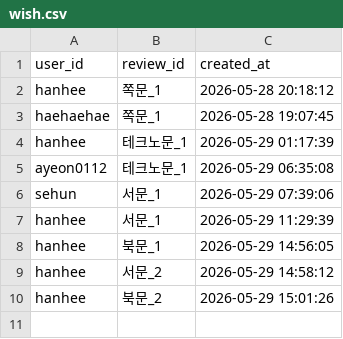
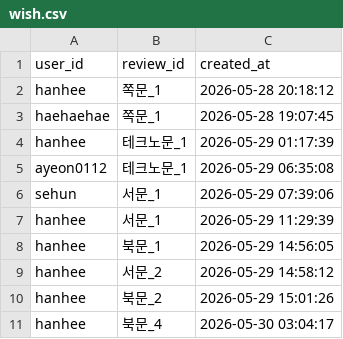
Before and after one commit to hanhee3997/Haedal_Hackathon, a CSV file: wish.csv, drawn as a sheet.

```diff
--- a/wish.csv
+++ b/wish.csv
@@ -10 +10,2 @@ hanhee,서문_2,2026-05-29 14:58:12
 hanhee,북문_2,2026-05-29 15:01:26
+hanhee,북문_4,2026-05-30 03:04:17
```
Also changed, not shown: reports.csv, review_click.csv, 2 other files.
